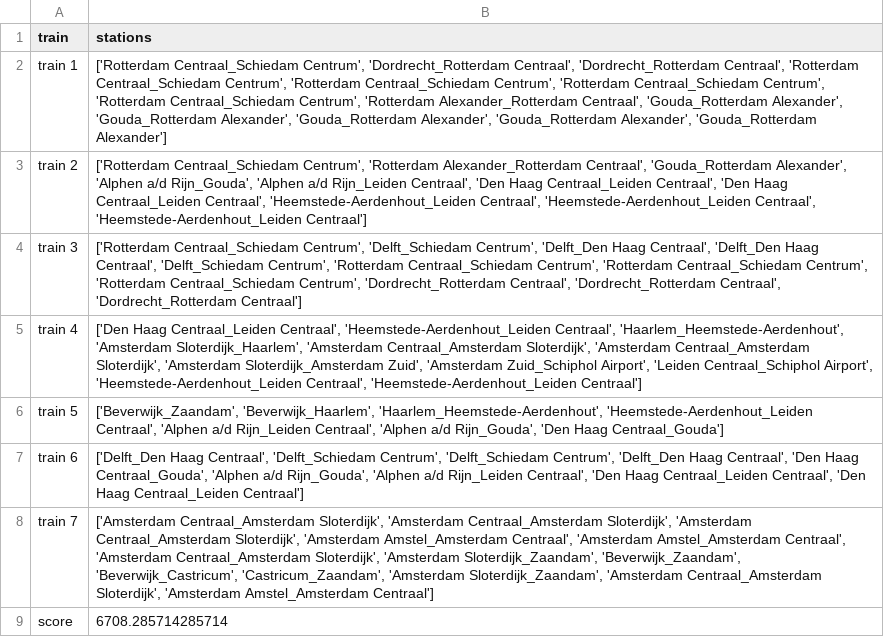
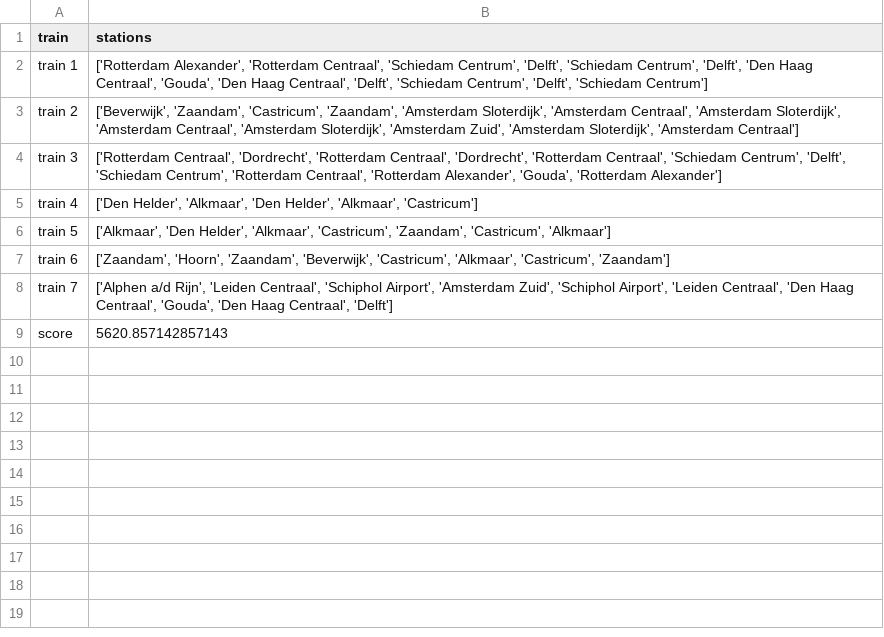
Before and after one commit to LesterMoumen/somale-rail-consultancy, a CSV file: railnl_v2_baseline/output/train_stations.csv, drawn as a sheet.

Commit message:
fixed print statements for stations

```diff
--- a/railnl_v2_baseline/output/train_stations.csv
+++ b/railnl_v2_baseline/output/train_stations.csv
@@ -1,9 +1,9 @@
 train,stations
-train 1,"['Rotterdam Centraal_Schiedam Centrum', 'Dordrecht_Rotterdam Centraal', 'Dordrecht_Rotterdam Centraal', 'Rotterdam Centraal_Schiedam Centrum', 'Rotterdam Centraal_Schiedam Centrum', 'Rotterdam Centraal_Schiedam Centrum', 'Rotterdam Centraal_Schiedam Centrum', 'Rotterdam Alexander_Rotterdam Centraal', 'Gouda_Rotterdam Alexander', 'Gouda_Rotterdam Alexander', 'Gouda_Rotterdam Alexander', 'Gouda_Rotterdam Alexander', 'Gouda_Rotterdam Alexander']"
-train 2,"['Rotterdam Centraal_Schiedam Centrum', 'Rotterdam Alexander_Rotterdam Centraal', 'Gouda_Rotterdam Alexander', 'Alphen a/d Rijn_Gouda', 'Alphen a/d Rijn_Leiden Centraal', 'Den Haag Centraal_Leiden Centraal', 'Den Haag Centraal_Leiden Centraal', 'Heemstede-Aerdenhout_Leiden Centraal', 'Heemstede-Aerdenhout_Leiden Centraal', 'Heemstede-Aerdenhout_Leiden Centraal']"
-train 3,"['Rotterdam Centraal_Schiedam Centrum', 'Delft_Schiedam Centrum', 'Delft_Den Haag Centraal', 'Delft_Den Haag Centraal', 'Delft_Schiedam Centrum', 'Rotterdam Centraal_Schiedam Centrum', 'Rotterdam Centraal_Schiedam Centrum', 'Rotterdam Centraal_Schiedam Centrum', 'Dordrecht_Rotterdam Centraal', 'Dordrecht_Rotterdam Centraal', 'Dordrecht_Rotterdam Centraal']"
-train 4,"['Den Haag Centraal_Leiden Centraal', 'Heemstede-Aerdenhout_Leiden Centraal', 'Haarlem_Heemstede-Aerdenhout', 'Amsterdam Sloterdijk_Haarlem', 'Amsterdam Centraal_Amsterdam Sloterdijk', 'Amsterdam Centraal_Amsterdam Sloterdijk', 'Amsterdam Sloterdijk_Amsterdam Zuid', 'Amsterdam Zuid_Schiphol Airport', 'Leiden Centraal_Schiphol Airport', 'Heemstede-Aerdenhout_Leiden Centraal', 'Heemstede-Aerdenhout_Leiden Centraal']"
-train 5,"['Beverwijk_Zaandam', 'Beverwijk_Haarlem', 'Haarlem_Heemstede-Aerdenhout', 'Heemstede-Aerdenhout_Leiden Centraal', 'Alphen a/d Rijn_Leiden Centraal', 'Alphen a/d Rijn_Gouda', 'Den Haag Centraal_Gouda']"
-train 6,"['Delft_Den Haag Centraal', 'Delft_Schiedam Centrum', 'Delft_Schiedam Centrum', 'Delft_Den Haag Centraal', 'Den Haag Centraal_Gouda', 'Alphen a/d Rijn_Gouda', 'Alphen a/d Rijn_Leiden Centraal', 'Den Haag Centraal_Leiden Centraal', 'Den Haag Centraal_Leiden Centraal']"
-train 7,"['Amsterdam Centraal_Amsterdam Sloterdijk', 'Amsterdam Centraal_Amsterdam Sloterdijk', 'Amsterdam Centraal_Amsterdam Sloterdijk', 'Amsterdam Amstel_Amsterdam Centraal', 'Amsterdam Amstel_Amsterdam Centraal', 'Amsterdam Centraal_Amsterdam Sloterdijk', 'Amsterdam Sloterdijk_Zaandam', 'Beverwijk_Zaandam', 'Beverwijk_Castricum', 'Castricum_Zaandam', 'Amsterdam Sloterdijk_Zaandam', 'Amsterdam Centraal_Amsterdam Sloterdijk', 'Amsterdam Amstel_Amsterdam Centraal']"
-score,6708.285714285714
+train 1,"['Rotterdam Alexander', 'Rotterdam Centraal', 'Schiedam Centrum', 'Delft', 'Schiedam Centrum', 'Delft', 'Den Haag Centraal', 'Gouda', 'Den Haag Centraal', 'Delft', 'Schiedam Centrum', 'Delft', 'Schiedam Centrum']"
+train 2,"['Beverwijk', 'Zaandam', 'Castricum', 'Zaandam', 'Amsterdam Sloterdijk', 'Amsterdam Centraal', 'Amsterdam Sloterdijk', 'Amsterdam Centraal', 'Amsterdam Sloterdijk', 'Amsterdam Zuid', 'Amsterdam Sloterdijk', 'Amsterdam Centraal']"
+train 3,"['Rotterdam Centraal', 'Dordrecht', 'Rotterdam Centraal', 'Dordrecht', 'Rotterdam Centraal', 'Schiedam Centrum', 'Delft', 'Schiedam Centrum', 'Rotterdam Centraal', 'Rotterdam Alexander', 'Gouda', 'Rotterdam Alexander']"
+train 4,"['Den Helder', 'Alkmaar', 'Den Helder', 'Alkmaar', 'Castricum']"
+train 5,"['Alkmaar', 'Den Helder', 'Alkmaar', 'Castricum', 'Zaandam', 'Castricum', 'Alkmaar']"
+train 6,"['Zaandam', 'Hoorn', 'Zaandam', 'Beverwijk', 'Castricum', 'Alkmaar', 'Castricum', 'Zaandam']"
+train 7,"['Alphen a/d Rijn', 'Leiden Centraal', 'Schiphol Airport', 'Amsterdam Zuid', 'Schiphol Airport', 'Leiden Centraal', 'Den Haag Centraal', 'Gouda', 'Den Haag Centraal', 'Delft']"
+score,5620.857142857143
```
Also changed, not shown: 2 other files.
